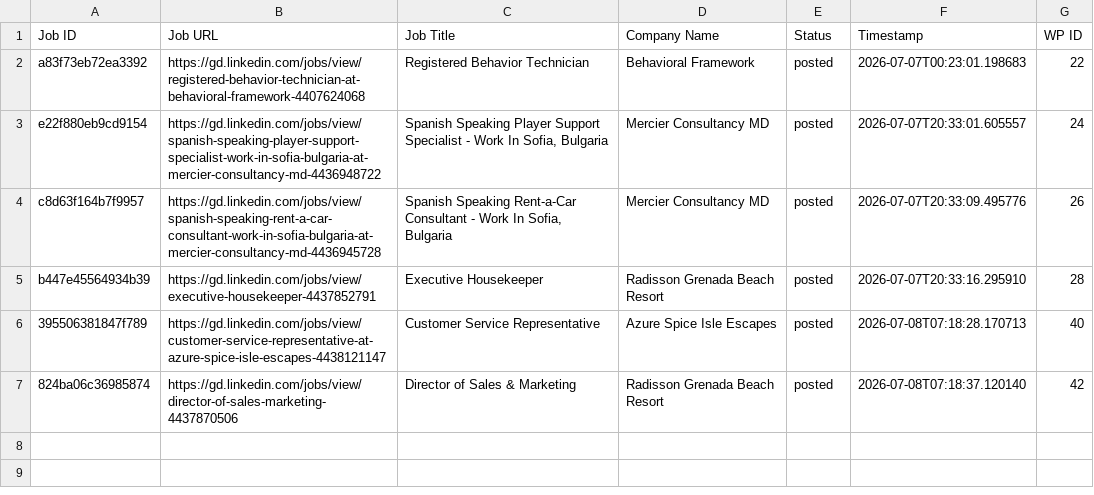
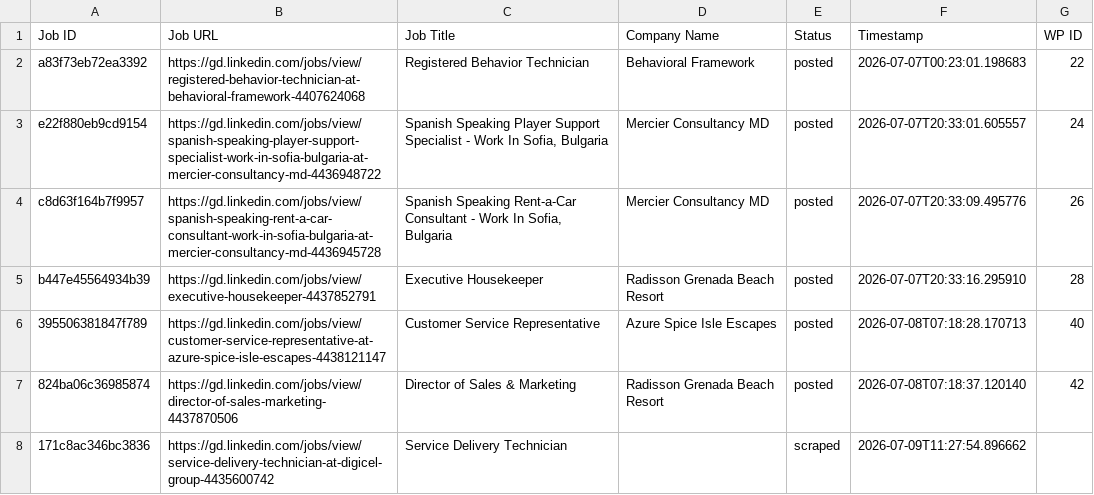
Before and after one commit to innovationinc2000/gd, a CSV file: processed_jobs.csv, drawn as a sheet; the diff names each change by its address in the sheet, - before the commit and + after, or states it on an @@ line.

```diff
--- a/processed_jobs.csv
+++ b/processed_jobs.csv
+row 8: 171c8ac346bc3836 | https://gd.linkedin.com/jobs/view/service-delivery-technician-at-digicel-group-4435600742 | Service Delivery Technician |  | scraped | 2026-07-09T11:27:54.896662
```
